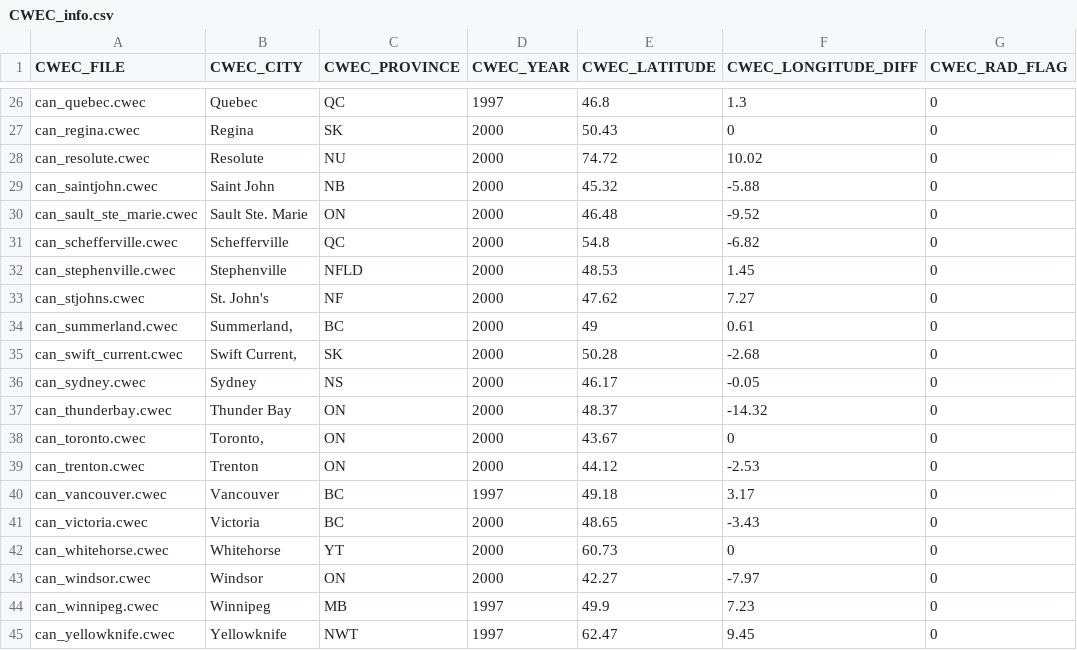
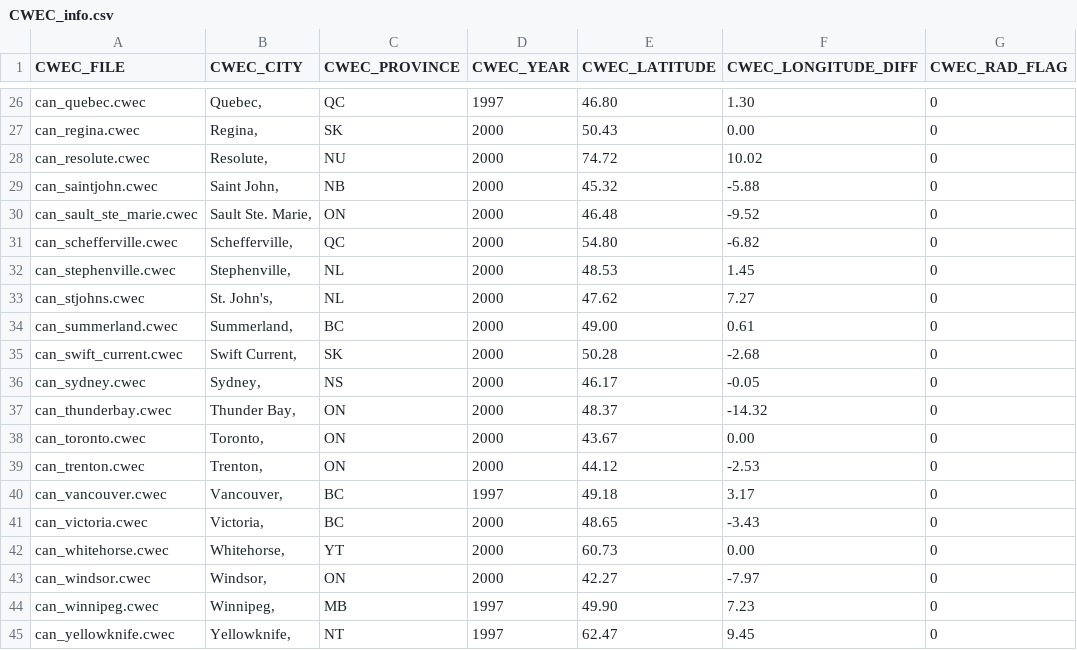
Before and after one commit to danegeorge/CHREM, a CSV file: climate/CWEC_info.csv, drawn as a sheet; only a part is shown, gaps mark what is left out; the diff covers the shown part only.

Commit message:
The freshly modified CWEC ascii files. They all now use a uniform naming system on line 10 that is the city, PROV (abbreviated).
Former-commit-id: 2838d717cdbc012dd0027a6172200e9462f9cb21

```diff
--- a/climate/CWEC_info.csv
+++ b/climate/CWEC_info.csv
@@ -26,9 +26,9 @@
-"can_quebec.cwec","Quebec ","QC",1997,46.8,1.3,0
-"can_regina.cwec","Regina","SK",2000,50.43,0,0
-"can_resolute.cwec","Resolute ","NU",2000,74.72,10.02,0
-"can_saintjohn.cwec","Saint John ","NB",2000,45.32,-5.88,0
-"can_sault_ste_marie.cwec","Sault Ste. Marie ","ON",2000,46.48,-9.52,0
-"can_schefferville.cwec","Schefferville ","QC",2000,54.8,-6.82,0
-"can_stephenville.cwec","Stephenville ","NFLD",2000,48.53,1.45,0
-"can_stjohns.cwec","St. John's ","NF",2000,47.62,7.27,0
-"can_summerland.cwec","Summerland, ","BC",2000,49,0.61,0
+can_quebec.cwec,"Quebec, ",QC,1997,46.80,1.30,0
+can_regina.cwec,"Regina, ",SK,2000,50.43,0.00,0
+can_resolute.cwec,"Resolute, ",NU,2000,74.72,10.02,0
+can_saintjohn.cwec,"Saint John, ",NB,2000,45.32,-5.88,0
+can_sault_ste_marie.cwec,"Sault Ste. Marie, ",ON,2000,46.48,-9.52,0
+can_schefferville.cwec,"Schefferville, ",QC,2000,54.80,-6.82,0
+can_stephenville.cwec,"Stephenville, ",NL,2000,48.53,1.45,0
+can_stjohns.cwec,"St. John's, ",NL,2000,47.62,7.27,0
+can_summerland.cwec,"Summerland, ",BC,2000,49.00,0.61,0
@@ -36,10 +36,10 @@
-"can_sydney.cwec","Sydney ","NS",2000,46.17,-0.05,0
-"can_thunderbay.cwec","Thunder Bay ","ON",2000,48.37,-14.32,0
-"can_toronto.cwec","Toronto, ","ON",2000,43.67,0,0
-"can_trenton.cwec","Trenton ","ON",2000,44.12,-2.53,0
-"can_vancouver.cwec","Vancouver  ","BC",1997,49.18,3.17,0
-"can_victoria.cwec","Victoria ","BC",2000,48.65,-3.43,0
-"can_whitehorse.cwec","Whitehorse","YT",2000,60.73,0,0
-"can_windsor.cwec","Windsor ","ON",2000,42.27,-7.97,0
-"can_winnipeg.cwec","Winnipeg ","MB",1997,49.9,7.23,0
-"can_yellowknife.cwec","Yellowknife ","NWT",1997,62.47,9.45,0
+can_sydney.cwec,"Sydney, ",NS,2000,46.17,-0.05,0
+can_thunderbay.cwec,"Thunder Bay, ",ON,2000,48.37,-14.32,0
+can_toronto.cwec,"Toronto, ",ON,2000,43.67,0.00,0
+can_trenton.cwec,"Trenton, ",ON,2000,44.12,-2.53,0
+can_vancouver.cwec,"Vancouver, ",BC,1997,49.18,3.17,0
+can_victoria.cwec,"Victoria, ",BC,2000,48.65,-3.43,0
+can_whitehorse.cwec,"Whitehorse, ",YT,2000,60.73,0.00,0
+can_windsor.cwec,"Windsor, ",ON,2000,42.27,-7.97,0
+can_winnipeg.cwec,"Winnipeg, ",MB,1997,49.90,7.23,0
+can_yellowknife.cwec,"Yellowknife, ",NT,1997,62.47,9.45,0
```
Also changed, not shown: 32 edited cells elsewhere in this file, 44 other files.
